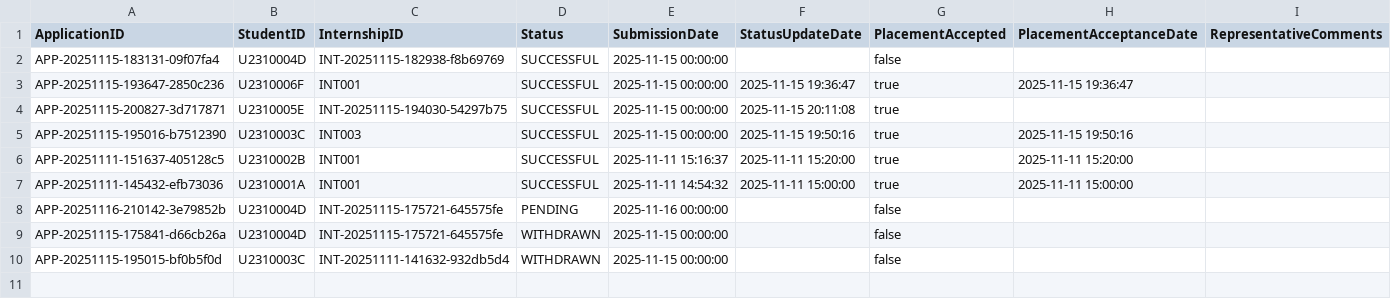
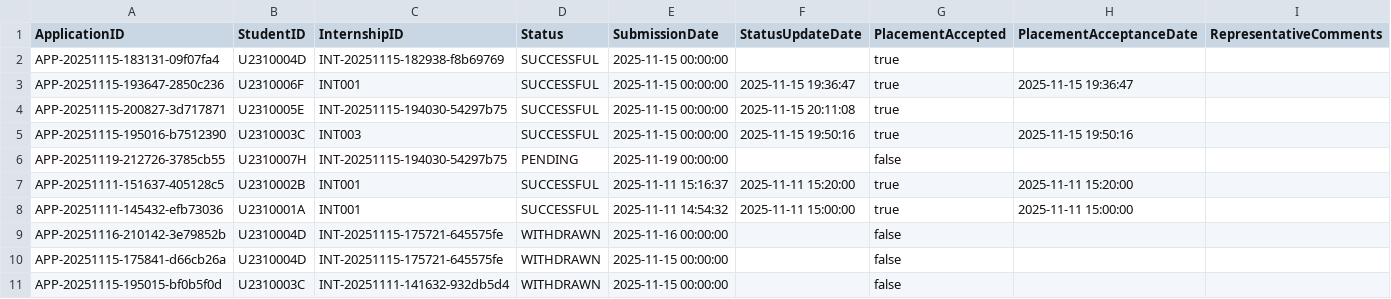
Before and after one commit to waiyanminkoko/internship-placement-management-system-sc2002, a CSV file: src/main/resources/data/applications.csv, drawn as a sheet.

```diff
--- a/src/main/resources/data/applications.csv
+++ b/src/main/resources/data/applications.csv
@@ -1,3 +1,3 @@
 "ApplicationID","StudentID","InternshipID","Status","SubmissionDate","StatusUpdateDate","PlacementAccepted","PlacementAcceptanceDate","RepresentativeComments"
-"APP-20251115-183131-09f07fa4","U2310004D","INT-20251115-182938-f8b69769","SUCCESSFUL","2025-11-15 00:00:00","","false","",""
+"APP-20251115-183131-09f07fa4","U2310004D","INT-20251115-182938-f8b69769","SUCCESSFUL","2025-11-15 00:00:00","","true","",""
 "APP-20251115-193647-2850c236","U2310006F","INT001","SUCCESSFUL","2025-11-15 00:00:00","2025-11-15 19:36:47","true","2025-11-15 19:36:47",""
@@ -5,5 +5,6 @@
 "APP-20251115-195016-b7512390","U2310003C","INT003","SUCCESSFUL","2025-11-15 00:00:00","2025-11-15 19:50:16","true","2025-11-15 19:50:16",""
+"APP-20251119-212726-3785cb55","U2310007H","INT-20251115-194030-54297b75","PENDING","2025-11-19 00:00:00","","false","",""
 "APP-20251111-151637-405128c5","U2310002B","INT001","SUCCESSFUL","2025-11-11 15:16:37","2025-11-11 15:20:00","true","2025-11-11 15:20:00",""
 "APP-20251111-145432-efb73036","U2310001A","INT001","SUCCESSFUL","2025-11-11 14:54:32","2025-11-11 15:00:00","true","2025-11-11 15:00:00",""
-"APP-20251116-210142-3e79852b","U2310004D","INT-20251115-175721-645575fe","PENDING","2025-11-16 00:00:00","","false","",""
+"APP-20251116-210142-3e79852b","U2310004D","INT-20251115-175721-645575fe","WITHDRAWN","2025-11-16 00:00:00","","false","",""
 "APP-20251115-175841-d66cb26a","U2310004D","INT-20251115-175721-645575fe","WITHDRAWN","2025-11-15 00:00:00","","false","",""
```
Also changed, not shown: src/main/resources/data/internship_opportunities.csv, src/main/resources/data/student_list.csv, 8 other files.
